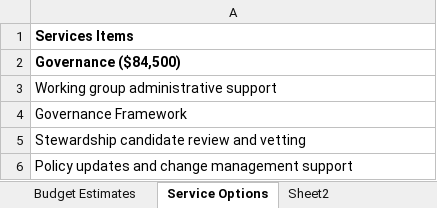
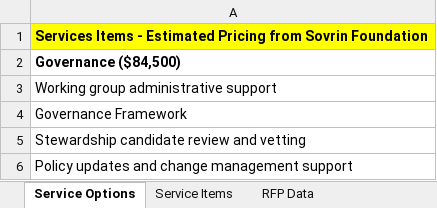
Before and after one commit to scooter99boston/bbu-gf, an Excel workbook: docs/gf_info/budget_reqs.xlsx, sheet Service Options, drawn as a sheet; only a part is shown; values as stored, in another font and other column widths than the file's, no borders; the diff names each change by its address in the sheet, - before the commit and + after, or states it on an @@ line.

```diff
--- a/docs/gf_info/budget_reqs.xlsx (sheet Service Options)
+++ b/docs/gf_info/budget_reqs.xlsx (sheet Service Options)
-sheet tab: Sheet2
+sheet tab: Service Items
-sheet tab: Budget Estimates
+sheet tab: RFP Data
-A1: Services Items
+A1: Services Items - Estimated Pricing from Sovrin Foundation
-A1 fill: none
+A1 fill: #FFFF00
```
Also changed, not shown: other sheet tabs, charts or pictures, 11 other files.
